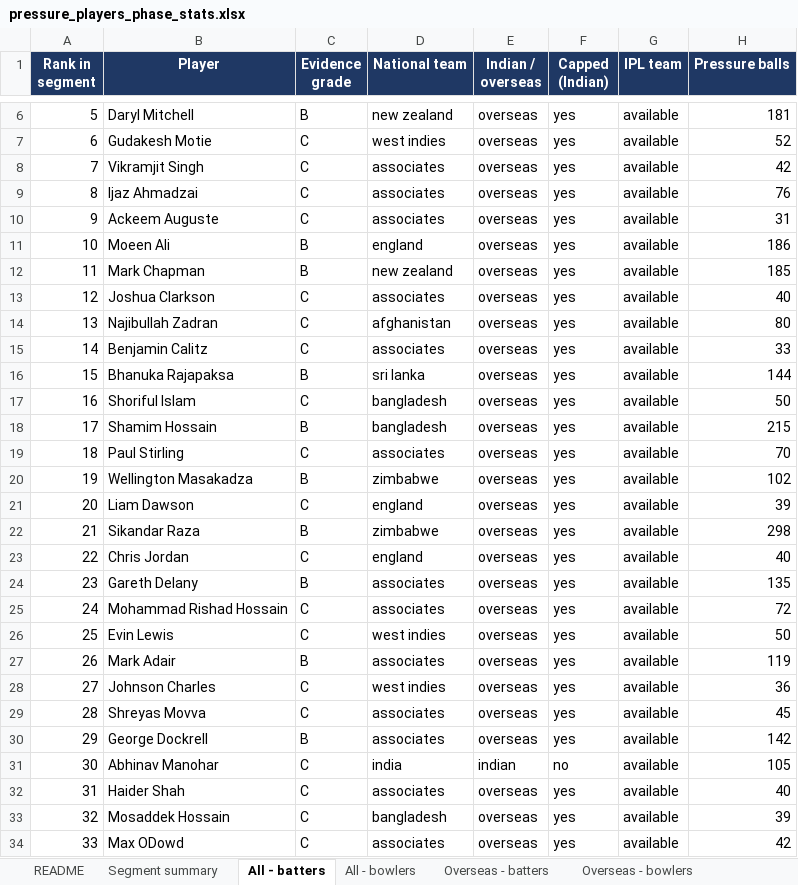
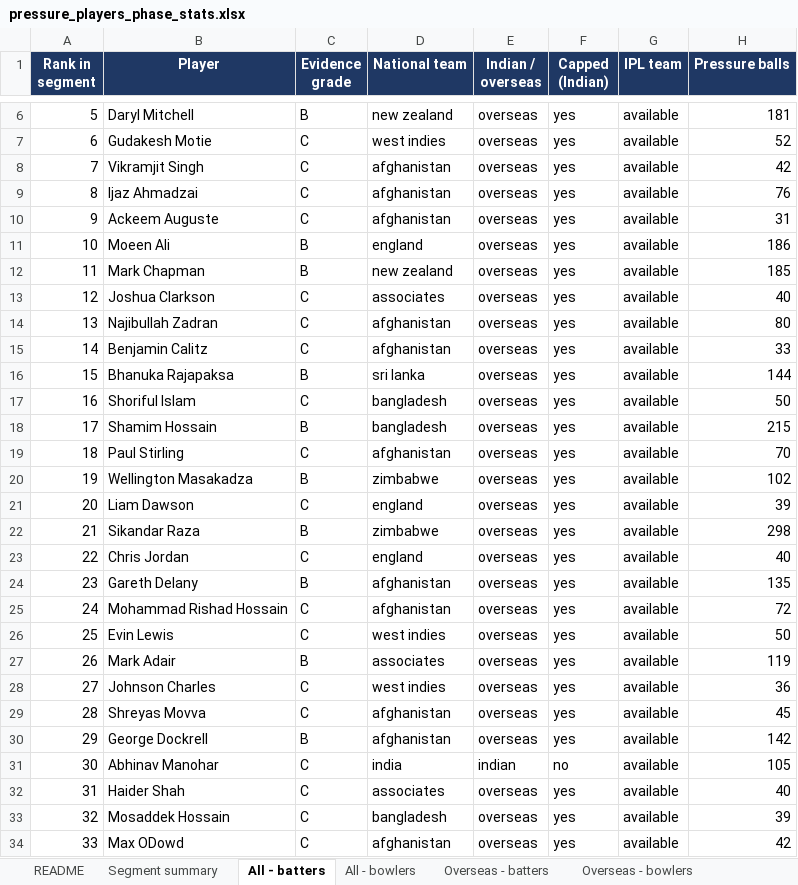
Before and after one commit to VrajSoni11/SupeRR-Challenge, an Excel workbook: outputs/pressure_players_phase_stats.xlsx, sheet All - batters, drawn as a sheet; only a part is shown, gaps mark what is left out; values as stored, in another font and other column widths than the file's, no borders; the diff covers the shown part only; the diff names each change by its address in the sheet, - before the commit and + after, or states it on an @@ line.

```diff
--- a/outputs/pressure_players_phase_stats.xlsx (sheet All - batters)
+++ b/outputs/pressure_players_phase_stats.xlsx (sheet All - batters)
-D8:D10 (National team): associates
+D8:D10 (National team): afghanistan
-D15 (National team): associates
+D15 (National team): afghanistan
-D19 (National team): associates
+D19 (National team): afghanistan
-D24:D25 (National team): associates
+D24:D25 (National team): afghanistan
-D29:D30 (National team): associates
+D29:D30 (National team): afghanistan
-D34 (National team): associates
+D34 (National team): afghanistan
```
Also changed, not shown: 35 edited cells elsewhere in this sheet, sheet Phase stats - bowlers, sheet Overseas - bowlers, sheet Indian uncapped - bowlers, sheet Overseas - batters, sheet Phase stats - batters, sheet Indian uncapped - batters, 3 more sheets, 5 other files.
